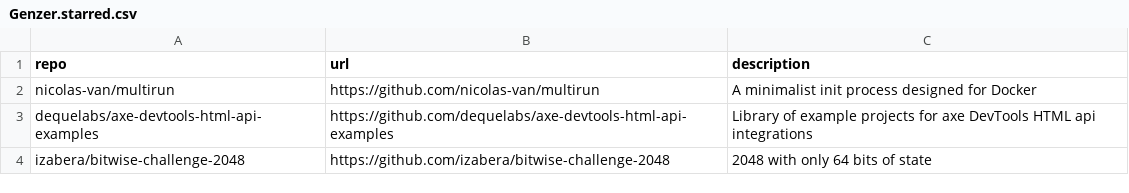
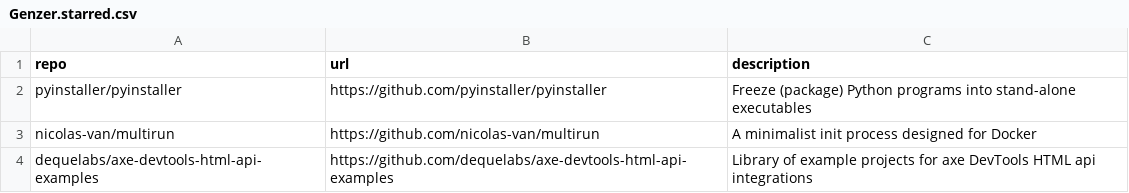
Before and after one commit to Genzer/starred-github-repos, a CSV file: Genzer.starred.csv, drawn as a sheet; only a part is shown; the shorter side is filled out with more unchanged rows.

```diff
--- a/Genzer.starred.csv
+++ b/Genzer.starred.csv
@@ -1,2 +1,3 @@
 "repo","url","description"
+"pyinstaller/pyinstaller","https://github.com/pyinstaller/pyinstaller","Freeze (package) Python programs into stand-alone executables"
 "nicolas-van/multirun","https://github.com/nicolas-van/multirun","A minimalist init process designed for Docker"
```
